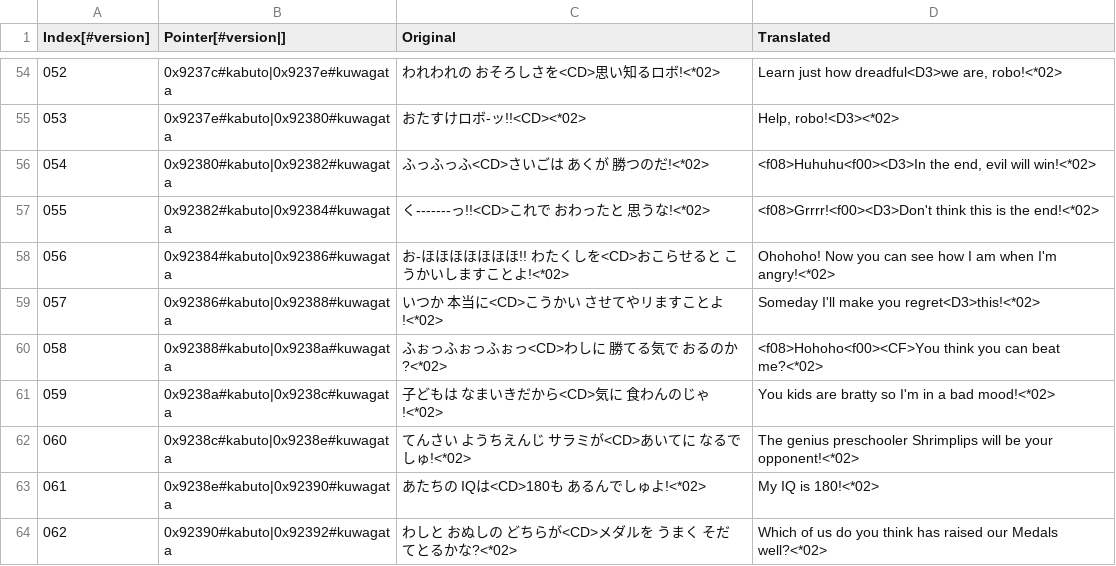
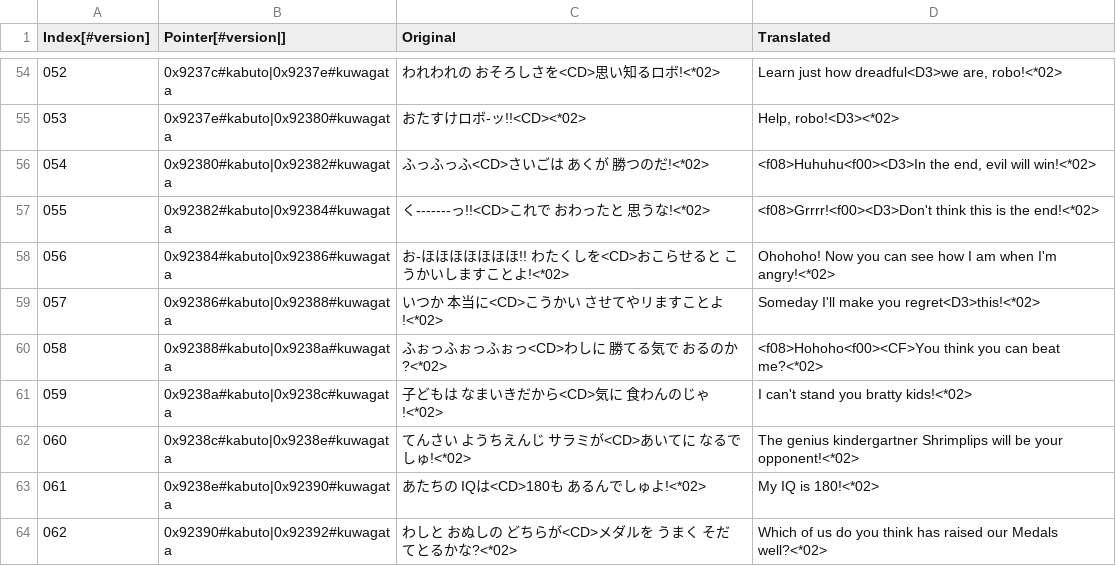
Before and after one commit to Medabots/medarot3, a CSV file: text/dialog/TextSection07.csv, drawn as a sheet; only a part is shown, gaps mark what is left out.

```diff
--- a/text/dialog/TextSection07.csv
+++ b/text/dialog/TextSection07.csv
@@ -60,4 +60,4 @@
 058,0x92388#kabuto|0x9238a#kuwagata,ふぉっふぉっふぉっ<CD>わしに 勝てる気で おるのか?<*02>,<f08>Hohoho<f00><CF>You think you can beat me?<*02>
-059,0x9238a#kabuto|0x9238c#kuwagata,子どもは なまいきだから<CD>気に 食わんのじゃ!<*02>,You kids are bratty so I'm in a bad mood!<*02>
-060,0x9238c#kabuto|0x9238e#kuwagata,てんさい ようちえんじ サラミが<CD>あいてに なるでしゅ!<*02>,The genius preschooler Shrimplips will be your opponent!<*02>
+059,0x9238a#kabuto|0x9238c#kuwagata,子どもは なまいきだから<CD>気に 食わんのじゃ!<*02>,I can't stand you bratty kids!<*02>
+060,0x9238c#kabuto|0x9238e#kuwagata,てんさい ようちえんじ サラミが<CD>あいてに なるでしゅ!<*02>,The genius kindergartner Shrimplips will be your opponent!<*02>
 061,0x9238e#kabuto|0x92390#kuwagata,あたちの IQは<CD>180も あるんでしゅよ!<*02>,My IQ is 180!<*02>
```
Also changed, not shown: text/dialog/TextSection04.csv, text/dialog/TextSection08.csv, 5 other files.
